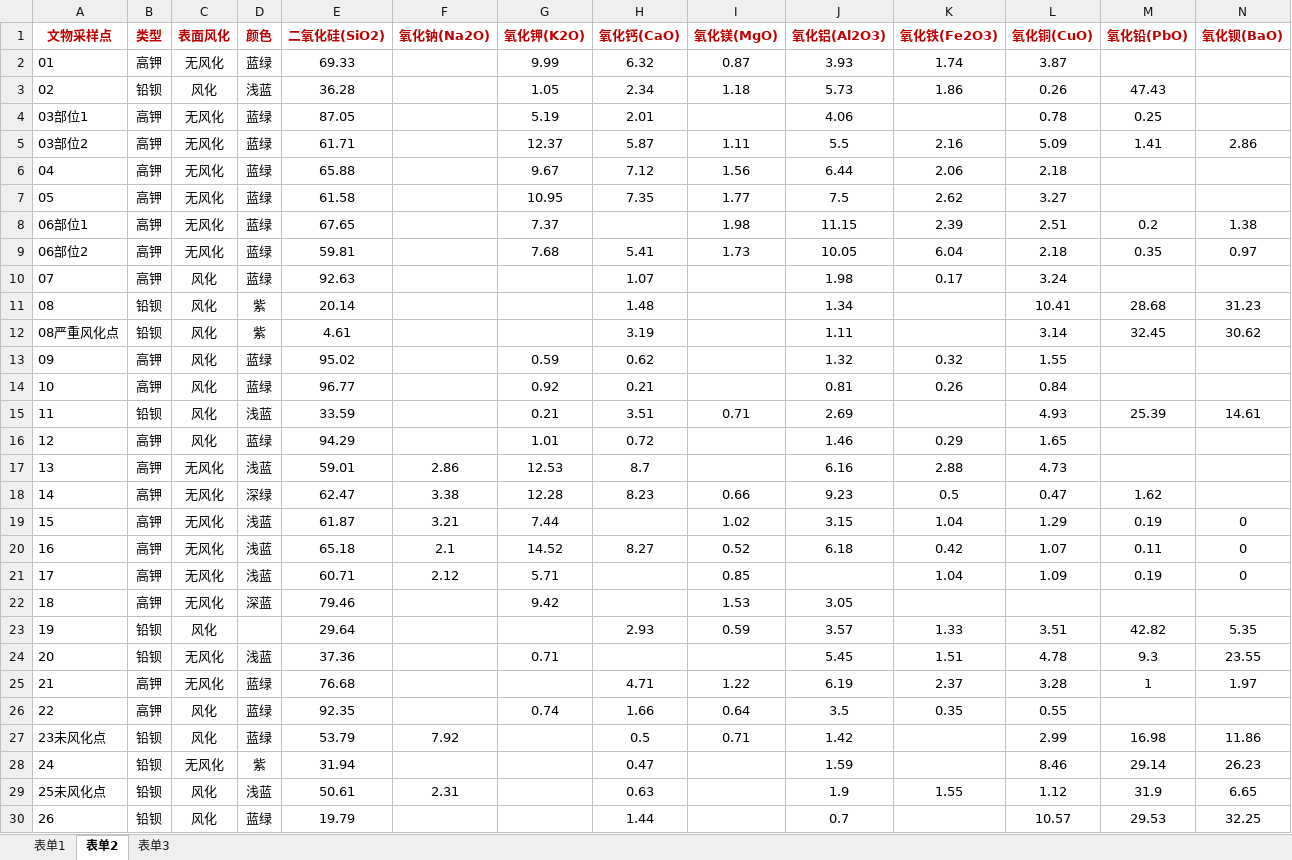
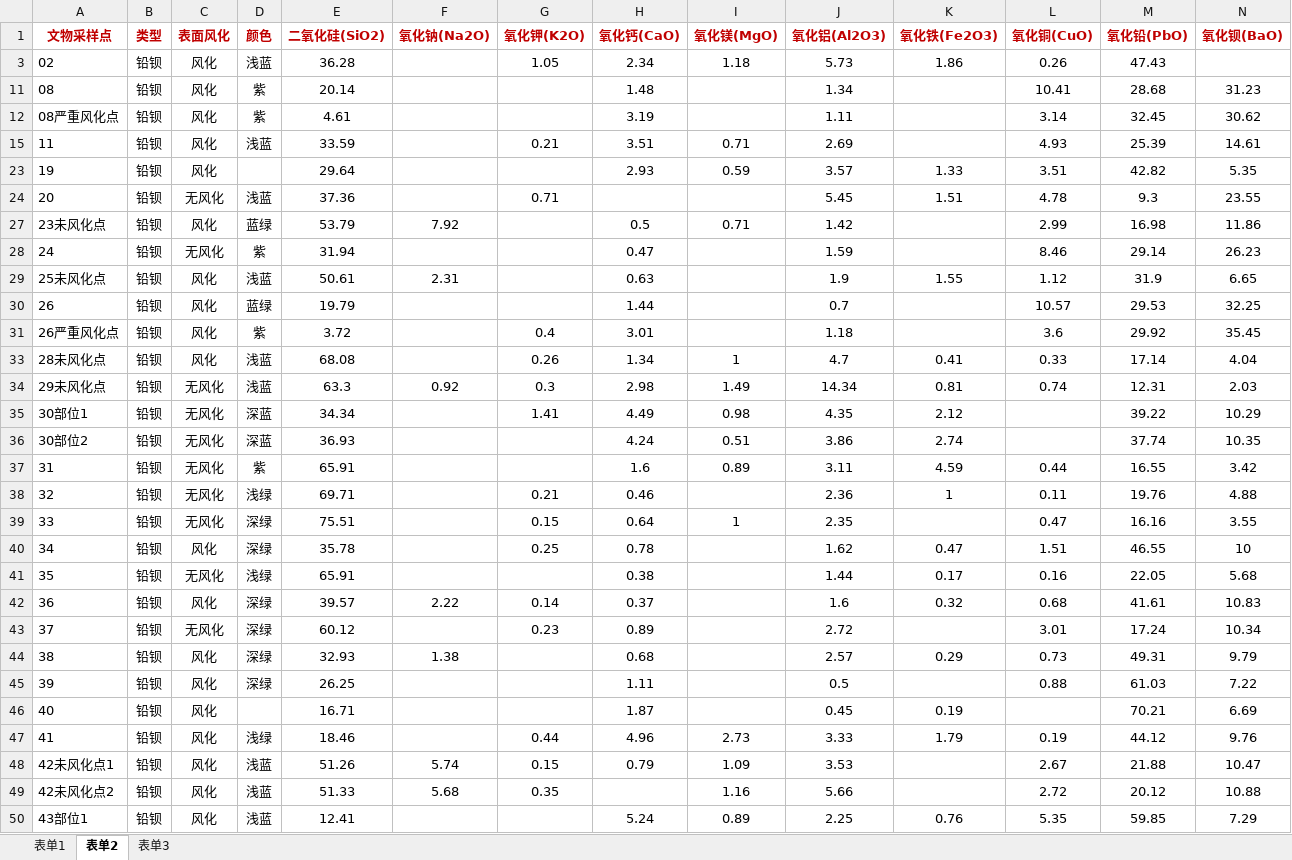
Before and after one commit to heyzbw/2022_model, an Excel workbook: excel/表单2处理.xlsx, sheet 表单2, drawn as a sheet; only a part is shown; the shorter side is filled out with more unchanged rows; values as stored, in another font and other column widths than the file's, no borders; rows hold the shown columns only; the diff covers the shown part only; the diff names each change by its address in the sheet, - before the commit and + after, or states it on an @@ line.

```diff
--- a/excel/表单2处理.xlsx (sheet 表单2)
+++ b/excel/表单2处理.xlsx (sheet 表单2)
@@ row 2 hidden: 01 | 高钾 | 无风化 | 蓝绿 | 69.33 |  | 9.99 | 6.32 | 0.87 | 3.93 | 1.74 | 3.87 @@
@@ row 4 hidden: 03部位1 | 高钾 | 无风化 | 蓝绿 | 87.05 |  | 5.19 | 2.01 |  | 4.06 |  | 0.78 | 0.25 @@
@@ row 5 hidden: 03部位2 | 高钾 | 无风化 | 蓝绿 | 61.71 |  | 12.37 | 5.87 | 1.11 | 5.5 | 2.16 | 5.09 | 1.41 | 2.86 @@
@@ row 6 hidden: 04 | 高钾 | 无风化 | 蓝绿 | 65.88 |  | 9.67 | 7.12 | 1.56 | 6.44 | 2.06 | 2.18 @@
@@ row 7 hidden: 05 | 高钾 | 无风化 | 蓝绿 | 61.58 |  | 10.95 | 7.35 | 1.77 | 7.5 | 2.62 | 3.27 @@
@@ row 8 hidden: 06部位1 | 高钾 | 无风化 | 蓝绿 | 67.65 |  | 7.37 |  | 1.98 | 11.15 | 2.39 | 2.51 | 0.2 | 1.38 @@
@@ row 9 hidden: 06部位2 | 高钾 | 无风化 | 蓝绿 | 59.81 |  | 7.68 | 5.41 | 1.73 | 10.05 | 6.04 | 2.18 | 0.35 | 0.97 @@
@@ row 10 hidden: 07 | 高钾 | 风化 | 蓝绿 | 92.63 |  |  | 1.07 |  | 1.98 | 0.17 | 3.24 @@
@@ row 13 hidden: 09 | 高钾 | 风化 | 蓝绿 | 95.02 |  | 0.59 | 0.62 |  | 1.32 | 0.32 | 1.55 @@
@@ row 14 hidden: 10 | 高钾 | 风化 | 蓝绿 | 96.77 |  | 0.92 | 0.21 |  | 0.81 | 0.26 | 0.84 @@
@@ row 16 hidden: 12 | 高钾 | 风化 | 蓝绿 | 94.29 |  | 1.01 | 0.72 |  | 1.46 | 0.29 | 1.65 @@
@@ row 17 hidden: 13 | 高钾 | 无风化 | 浅蓝 | 59.01 | 2.86 | 12.53 | 8.7 |  | 6.16 | 2.88 | 4.73 @@
@@ row 18 hidden: 14 | 高钾 | 无风化 | 深绿 | 62.47 | 3.38 | 12.28 | 8.23 | 0.66 | 9.23 | 0.5 | 0.47 | 1.62 @@
@@ row 19 hidden: 15 | 高钾 | 无风化 | 浅蓝 | 61.87 | 3.21 | 7.44 |  | 1.02 | 3.15 | 1.04 | 1.29 | 0.19 | 0 @@
@@ row 20 hidden: 16 | 高钾 | 无风化 | 浅蓝 | 65.18 | 2.1 | 14.52 | 8.27 | 0.52 | 6.18 | 0.42 | 1.07 | 0.11 | 0 @@
@@ row 21 hidden: 17 | 高钾 | 无风化 | 浅蓝 | 60.71 | 2.12 | 5.71 |  | 0.85 |  | 1.04 | 1.09 | 0.19 | 0 @@
@@ row 22 hidden: 18 | 高钾 | 无风化 | 深蓝 | 79.46 |  | 9.42 |  | 1.53 | 3.05 @@
@@ row 25 hidden: 21 | 高钾 | 无风化 | 蓝绿 | 76.68 |  |  | 4.71 | 1.22 | 6.19 | 2.37 | 3.28 | 1 | 1.97 @@
@@ row 26 hidden: 22 | 高钾 | 风化 | 蓝绿 | 92.35 |  | 0.74 | 1.66 | 0.64 | 3.5 | 0.35 | 0.55 @@
```
Also changed, not shown: 1 hidden or unhidden row elsewhere in this sheet, charts or pictures, 4 other files.
